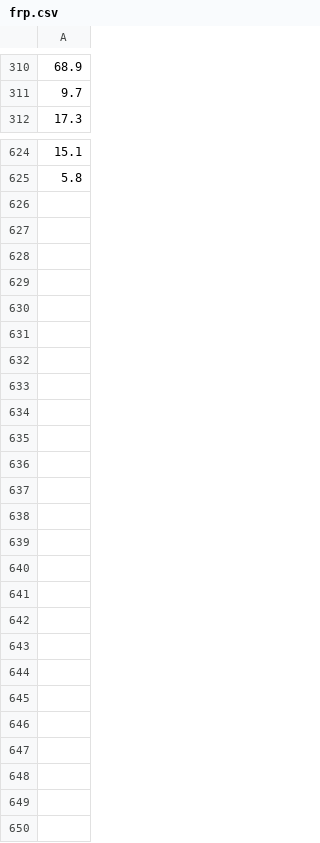
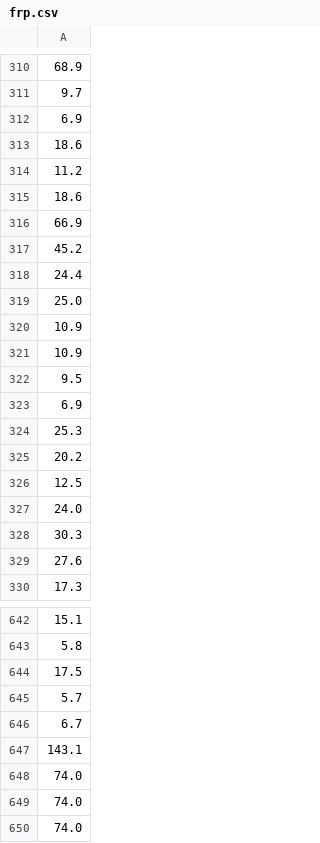
Before and after one commit to AoWangPhilly/ceres, a CSV file: website/frp.csv, drawn as a sheet; only a part is shown, gaps mark what is left out; the diff names each change by its address in the sheet, - before the commit and + after, or states it on an @@ line.

Commit message:
Update wildfire data

```diff
--- a/website/frp.csv
+++ b/website/frp.csv
+row 312: 6.9
+row 313: 18.6
+row 314: 11.2
+row 315: 18.6
+row 316: 66.9
+row 317: 45.2
+row 318: 24.4
+row 319: 25.0
+row 320: 10.9
+row 321: 10.9
+row 322: 9.5
+row 323: 6.9
+row 324: 25.3
+row 325: 20.2
+row 326: 12.5
+row 327: 24.0
+row 328: 30.3
+row 329: 27.6
+row 644: 17.5
+row 645: 5.7
+row 646: 6.7
+row 647: 143.1
+row 648: 74.0
+row 649: 74.0
+row 650: 74.0
```
Also changed, not shown: 1 other file.
